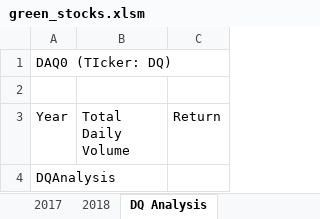
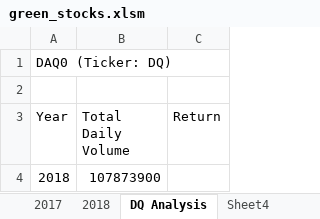
Before and after one commit to kmatias252/stock-analysis, an Excel workbook: green_stocks.xlsm, sheet DQ Analysis, drawn as a sheet; values as stored, in another font and other column widths than the file's, no borders; removed rows and columns are numbered as before the commit, all else as after; the diff names each change by its address in the sheet, - before the commit and + after, or states it on an @@ line.

```diff
--- a/green_stocks.xlsm (sheet DQ Analysis)
+++ b/green_stocks.xlsm (sheet DQ Analysis)
+sheet tab: Sheet4
-A1 (Year): DAQ0 (TIcker: DQ)
+A1 (Year): DAQ0 (Ticker: DQ)
-row 4: DQAnalysis
+row 4: 2018 | 107873900
```
